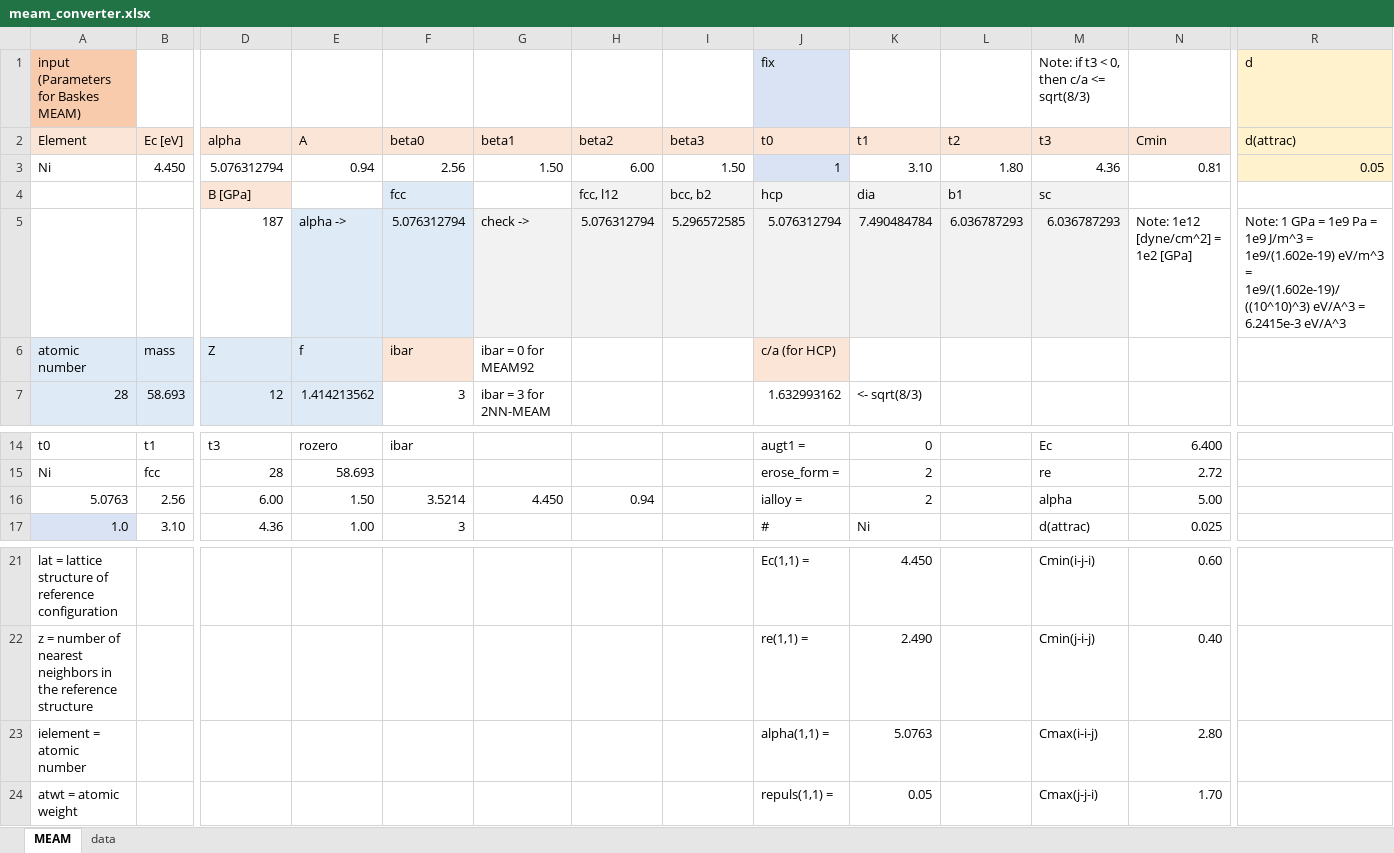
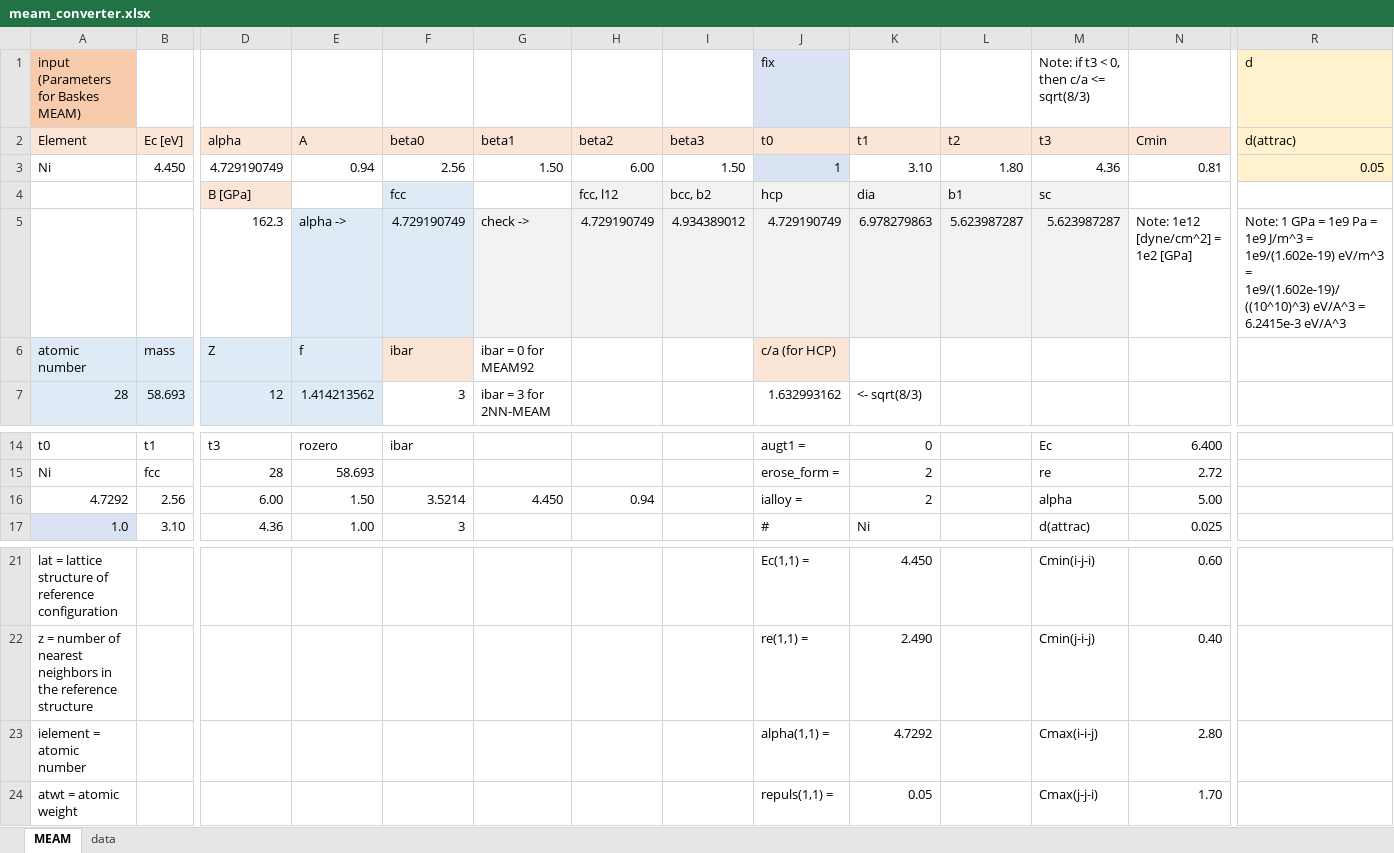
Before and after one commit to by-student-2017/lammps_education_metal_win, an Excel workbook: potentials/meam/meam_converter.xlsx, sheet MEAM, drawn as a sheet; only a part is shown, gaps mark what is left out; values as stored, in another font and other column widths than the file's, no borders; removed rows and columns are numbered as before the commit, all else as after; rows hold the shown columns only; the diff names each change by its address in the sheet, - before the commit and + after, or states it on an @@ line.

Commit message:
Add files via upload

```diff
--- a/potentials/meam/meam_converter.xlsx (sheet MEAM)
+++ b/potentials/meam/meam_converter.xlsx (sheet MEAM)
-D3: 5.076312794
+D3: 4.729190749
-row 5:  |  | 187 | alpha -> | 5.076312794 | check -> | 5.076312794 | 5.296572585 | 5.076312794 | 7.490484784 | 6.036787293 | 6.036787293 | Note: 1e12 [dyne/cm^2] = 1e2 [GPa] | Note: 1 GPa = 1e9 Pa = 1e9 J/m^3 = 1e9/(1.602e-19) eV/m^3 = 1e9/(1.602e-19)/((10^10)^3) eV/A^3 = 6.2415e-3 eV/A^3
+row 5:  |  | 162.3 | alpha -> | 4.729190749 | check -> | 4.729190749 | 4.934389012 | 4.729190749 | 6.978279863 | 5.623987287 | 5.623987287 | Note: 1e12 [dyne/cm^2] = 1e2 [GPa] | Note: 1 GPa = 1e9 Pa = 1e9 J/m^3 = 1e9/(1.602e-19) eV/m^3 = 1e9/(1.602e-19)/((10^10)^3) eV/A^3 = 6.2415e-3 eV/A^3
-A16: 5.0763
+A16: 4.7292
-K23: 5.0763
+K23: 4.7292
```
